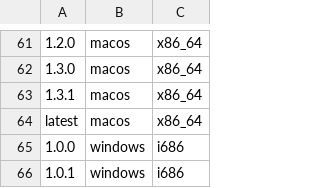
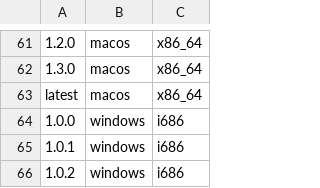
Before and after one commit to johnnychen94/jill.py, a CSV file: jill/config/releases.csv, drawn as a sheet; only a part is shown, gaps mark what is left out; the shorter side is filled out with more unchanged rows; the diff names each change by its address in the sheet, - before the commit and + after, or states it on an @@ line.

```diff
--- a/jill/config/releases.csv
+++ b/jill/config/releases.csv
-row 63: 1.3.1 | macos | x86_64
```
Also changed, not shown: 1 other file.
